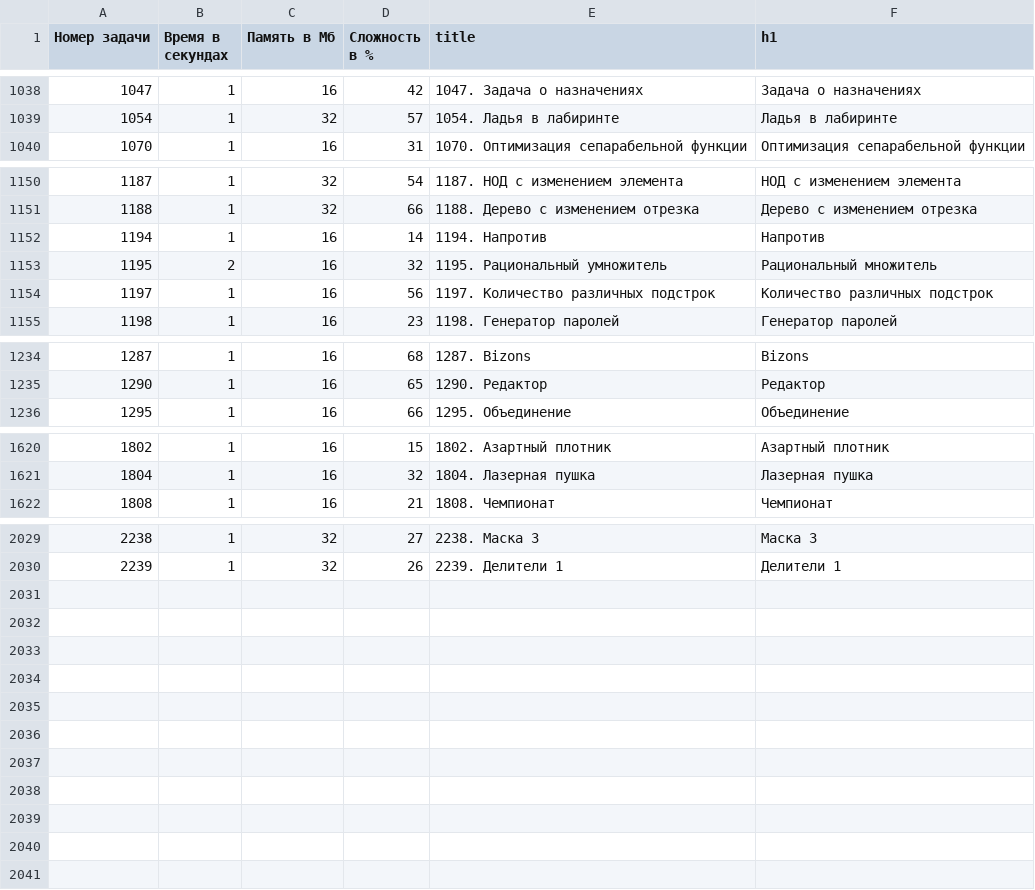
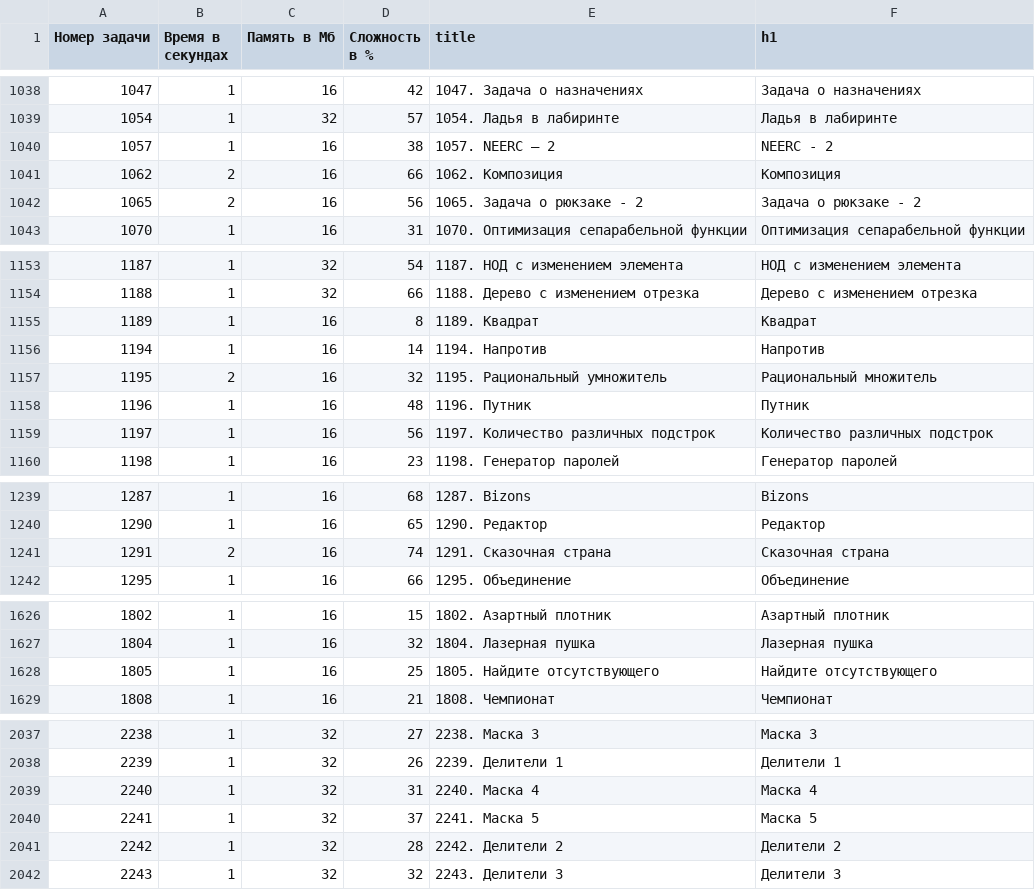
Before and after one commit to BorisMenshikov/acmp-problem-complexity-data, a CSV file: acmp-problem-info-current.csv, drawn as a sheet; only a part is shown, gaps mark what is left out; the diff covers the shown part only; the diff names each change by its address in the sheet, - before the commit and + after, or states it on an @@ line.

```diff
--- a/acmp-problem-info-current.csv
+++ b/acmp-problem-info-current.csv
+row 1040: 1057 | 1 | 16 | 38 | 1057. NEERC – 2 | NEERC - 2
+row 1041: 1062 | 2 | 16 | 66 | 1062. Композиция | Композиция
+row 1042: 1065 | 2 | 16 | 56 | 1065. Задача о рюкзаке - 2 | Задача о рюкзаке - 2
+row 1155: 1189 | 1 | 16 | 8 | 1189. Квадрат | Квадрат
+row 1158: 1196 | 1 | 16 | 48 | 1196. Путник | Путник
+row 1241: 1291 | 2 | 16 | 74 | 1291. Сказочная страна | Сказочная страна
+row 1628: 1805 | 1 | 16 | 25 | 1805. Найдите отсутствующего | Найдите отсутствующего
+row 2039: 2240 | 1 | 32 | 31 | 2240. Маска 4 | Маска 4
+row 2040: 2241 | 1 | 32 | 37 | 2241. Маска 5 | Маска 5
+row 2041: 2242 | 1 | 32 | 28 | 2242. Делители 2 | Делители 2
+row 2042: 2243 | 1 | 32 | 32 | 2243. Делители 3 | Делители 3
```
Also changed, not shown: 1 added row elsewhere in this file, acmp-problem-complexity-current.csv, 1 other file.
